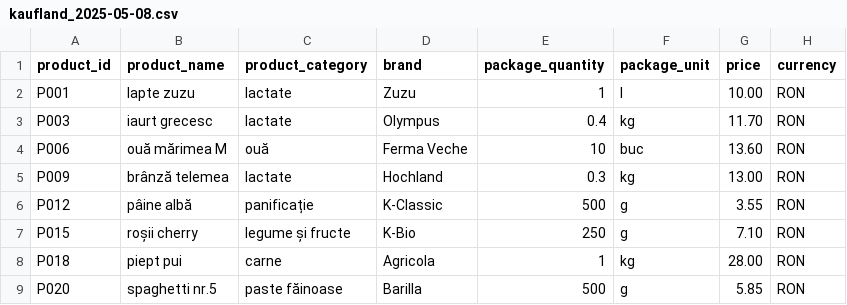
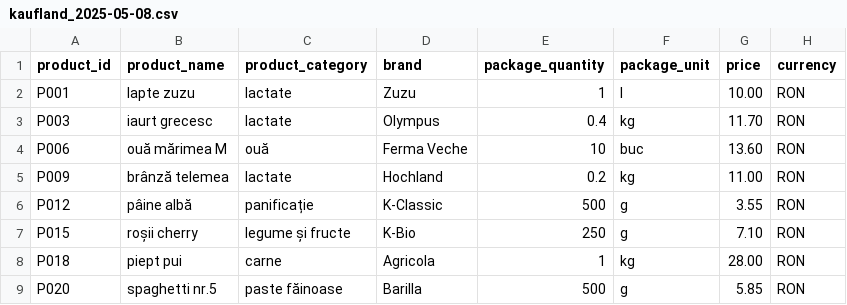
Before and after one commit to DanciuAlexTeodor/Accesa-Price-Comparator-Market, a CSV file: src/main/resources/kaufland_2025-05-08.csv, drawn as a sheet; only a part is shown.

```diff
--- a/src/main/resources/kaufland_2025-05-08.csv
+++ b/src/main/resources/kaufland_2025-05-08.csv
@@ -4,3 +4,3 @@ P003;iaurt grecesc;lactate;Olympus;0.4;kg;11.70;RON
 P006;ouă mărimea M;ouă;Ferma Veche;10;buc;13.60;RON
-P009;brânză telemea;lactate;Hochland;0.3;kg;13.00;RON
+P009;brânză telemea;lactate;Hochland;0.2;kg;11.00;RON
 P012;pâine albă;panificație;K-Classic;500;g;3.55;RON
```
Also changed, not shown: src/main/resources/lidl_2025-05-01.csv, src/main/resources/lidl_2025-05-08.csv, 44 other files.
